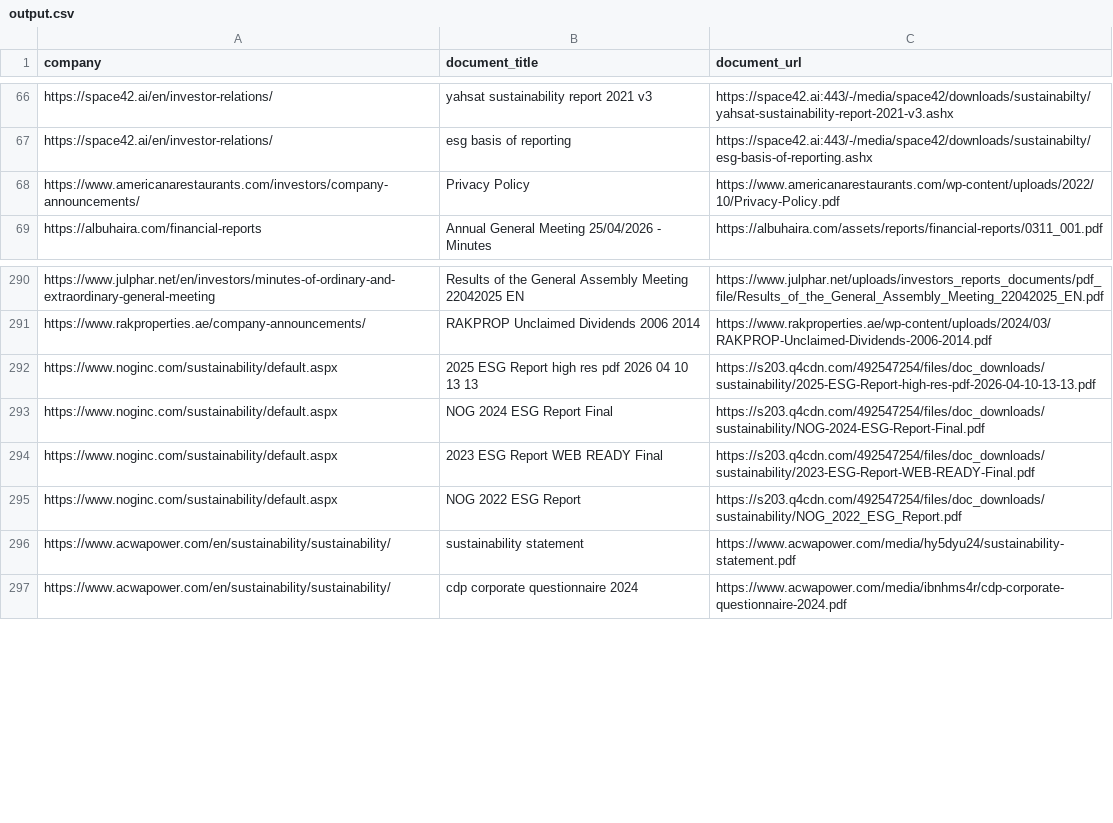
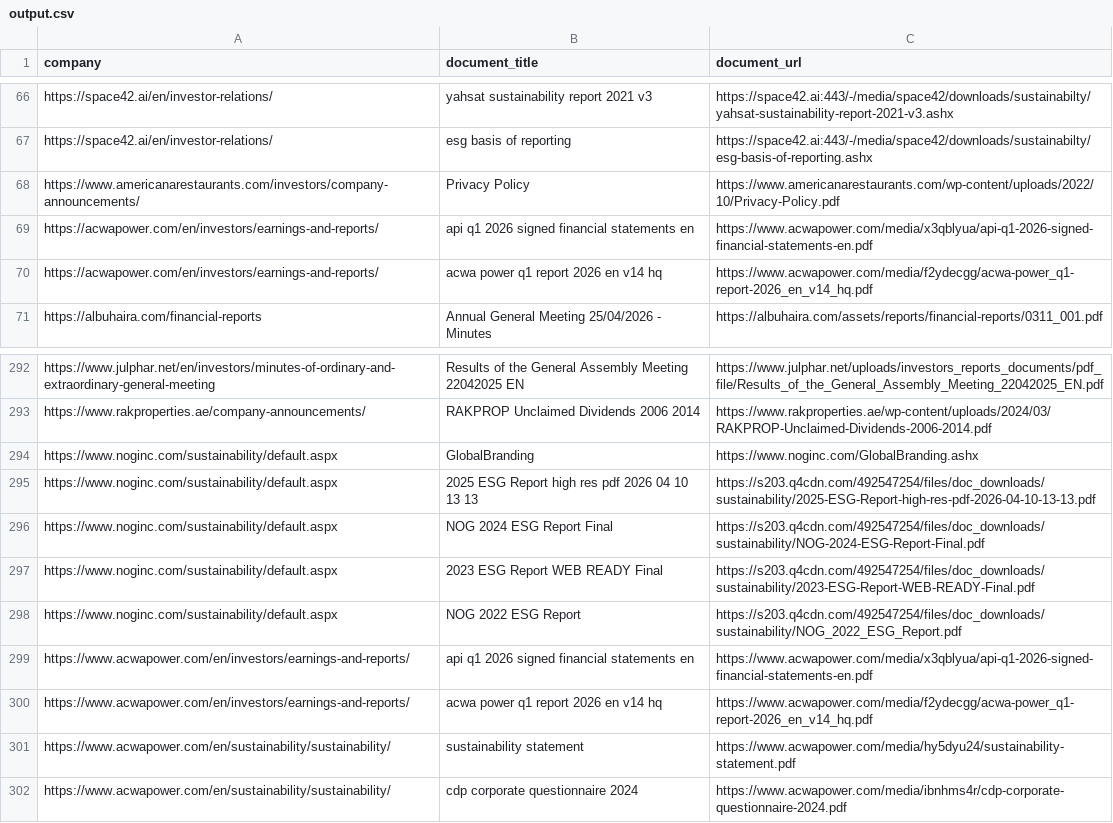
Before and after one commit to Shyam7291/document-monitor, a CSV file: output.csv, drawn as a sheet; only a part is shown, gaps mark what is left out.

```diff
--- a/output.csv
+++ b/output.csv
@@ -68,2 +68,4 @@ https://space42.ai/en/investor-relations/,esg basis of reporting,https://space42
 https://www.americanarestaurants.com/investors/company-announcements/,Privacy Policy,https://www.americanarestaurants.com/wp-content/uploads/2022/10/Privacy-Policy.pdf
+https://acwapower.com/en/investors/earnings-and-reports/,api q1 2026 signed financial statements en,https://www.acwapower.com/media/x3qblyua/api-q1-2026-signed-financial-statements-en.pdf
+https://acwapower.com/en/investors/earnings-and-reports/,acwa power q1 report 2026 en v14 hq,https://www.acwapower.com/media/f2ydecgg/acwa-power_q1-report-2026_en_v14_hq.pdf
 https://albuhaira.com/financial-reports,Annual General Meeting 25/04/2026 - Minutes,https://albuhaira.com/assets/reports/financial-reports/0311_001.pdf
@@ -291,2 +293,3 @@ https://www.julphar.net/en/investors/minutes-of-ordinary-and-extraordinary-gener
 https://www.rakproperties.ae/company-announcements/,RAKPROP Unclaimed Dividends 2006 2014,https://www.rakproperties.ae/wp-content/uploads/2024/03/RAKPROP-Unclaimed-Dividends-2006-2014.pdf
+https://www.noginc.com/sustainability/default.aspx,GlobalBranding,https://www.noginc.com/GlobalBranding.ashx
 https://www.noginc.com/sustainability/default.aspx,2025 ESG Report high res pdf 2026 04 10 13 13,https://s203.q4cdn.com/492547254/files/doc_downloads/sustainability/2025-ESG-Report-high-res-pdf-2026-04-10-13-13.pdf
@@ -295,2 +298,4 @@ https://www.noginc.com/sustainability/default.aspx,2023 ESG Report WEB READY Fin
 https://www.noginc.com/sustainability/default.aspx,NOG 2022 ESG Report,https://s203.q4cdn.com/492547254/files/doc_downloads/sustainability/NOG_2022_ESG_Report.pdf
+https://www.acwapower.com/en/investors/earnings-and-reports/,api q1 2026 signed financial statements en,https://www.acwapower.com/media/x3qblyua/api-q1-2026-signed-financial-statements-en.pdf
+https://www.acwapower.com/en/investors/earnings-and-reports/,acwa power q1 report 2026 en v14 hq,https://www.acwapower.com/media/f2ydecgg/acwa-power_q1-report-2026_en_v14_hq.pdf
 https://www.acwapower.com/en/sustainability/sustainability/,sustainability statement,https://www.acwapower.com/media/hy5dyu24/sustainability-statement.pdf
```
Also changed, not shown: diff.csv, 1 other file.
